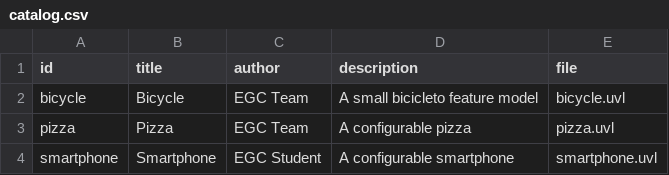
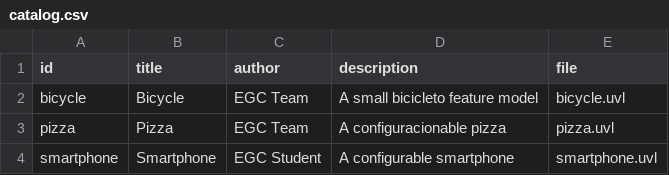
Before and after one commit to Gvazquez100/minireto-01-uvl-cicd, a CSV file: catalog.csv, drawn as a sheet.

Commit message:
Prueba de despliegue continuo

```diff
--- a/catalog.csv
+++ b/catalog.csv
@@ -2,3 +2,3 @@ id,title,author,description,file
 bicycle,Bicycle,EGC Team,A small bicicleto feature model,bicycle.uvl
-pizza,Pizza,EGC Team,A configurable pizza,pizza.uvl
+pizza,Pizza,EGC Team,A configuracionable pizza,pizza.uvl
 smartphone,Smartphone,EGC Student,A configurable smartphone,smartphone.uvl
```
